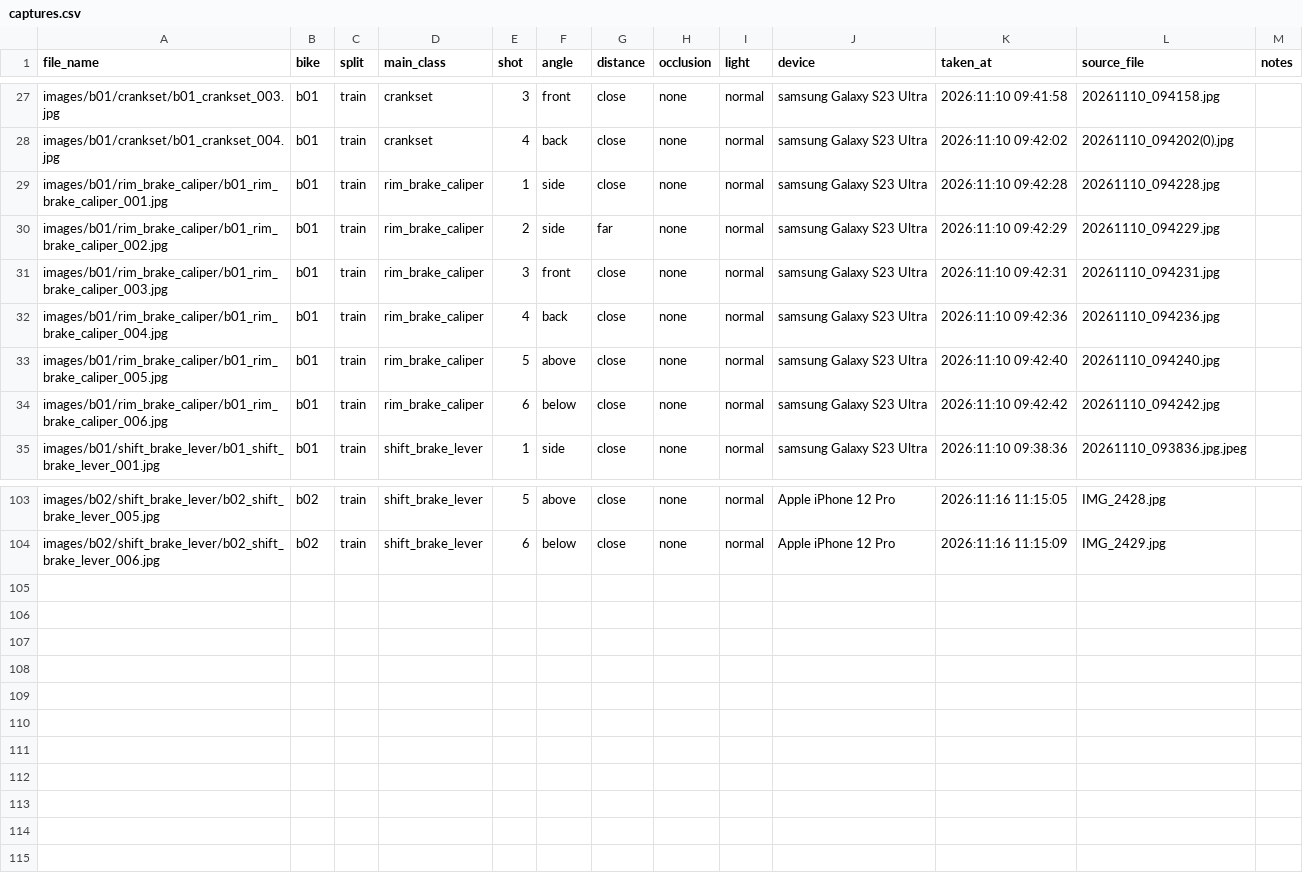
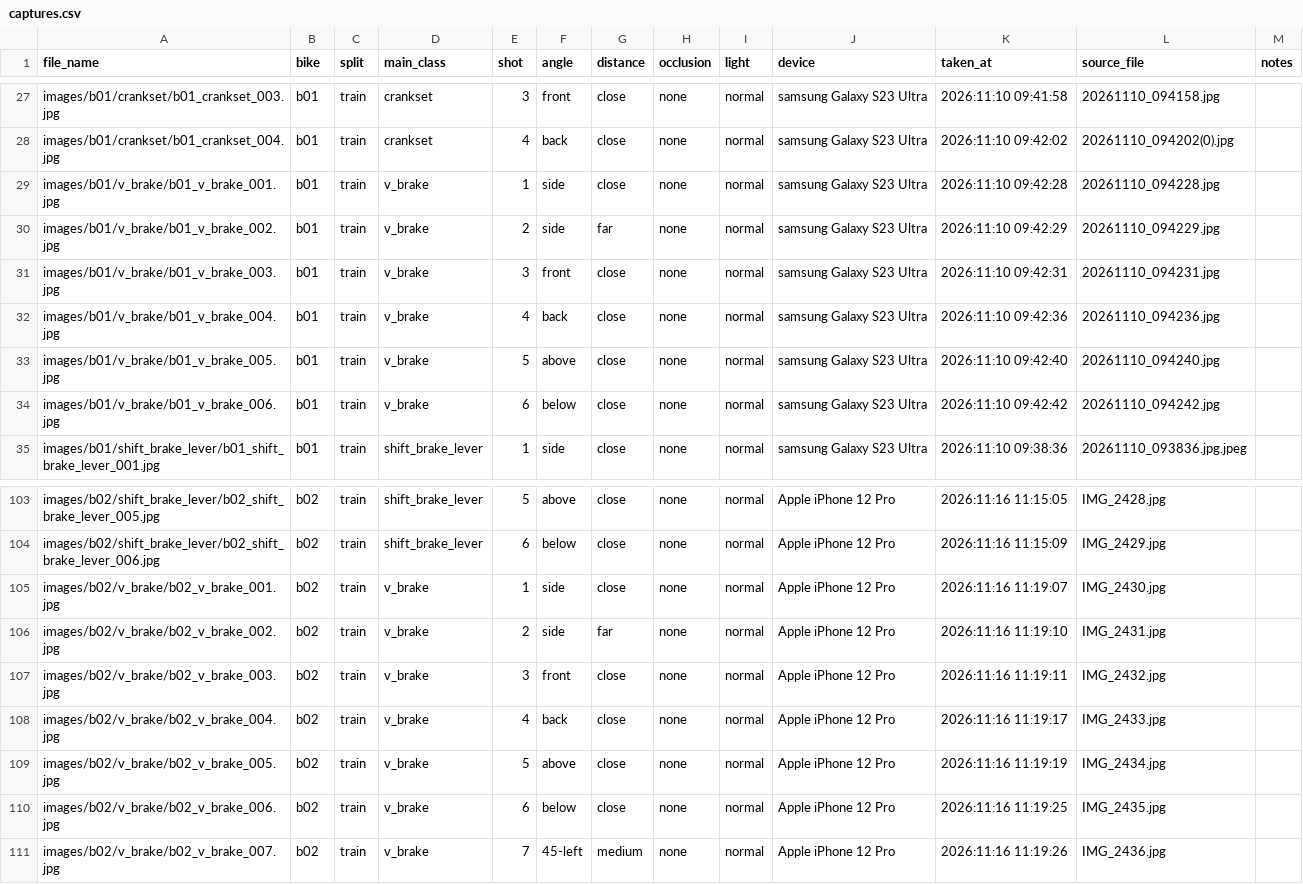
Before and after one commit to DarioRan/sweng, a CSV file: datasets/components/captures.csv, drawn as a sheet; only a part is shown, gaps mark what is left out.

Commit message:
data: sort V-brake photos into v_brake (T-309)
Moves six b01 photos from rim_brake_caliper, where they showed V-brakes,
and adds seven V-brake photos of b02.

```diff
--- a/datasets/components/captures.csv
+++ b/datasets/components/captures.csv
@@ -28,8 +28,8 @@ images/b01/crankset/b01_crankset_003.jpg,b01,train,crankset,3,front,close,none,n
 images/b01/crankset/b01_crankset_004.jpg,b01,train,crankset,4,back,close,none,normal,samsung Galaxy S23 Ultra,2026:11:10 09:42:02,20261110_094202(0).jpg,
-images/b01/rim_brake_caliper/b01_rim_brake_caliper_001.jpg,b01,train,rim_brake_caliper,1,side,close,none,normal,samsung Galaxy S23 Ultra,2026:11:10 09:42:28,20261110_094228.jpg,
-images/b01/rim_brake_caliper/b01_rim_brake_caliper_002.jpg,b01,train,rim_brake_caliper,2,side,far,none,normal,samsung Galaxy S23 Ultra,2026:11:10 09:42:29,20261110_094229.jpg,
-images/b01/rim_brake_caliper/b01_rim_brake_caliper_003.jpg,b01,train,rim_brake_caliper,3,front,close,none,normal,samsung Galaxy S23 Ultra,2026:11:10 09:42:31,20261110_094231.jpg,
-images/b01/rim_brake_caliper/b01_rim_brake_caliper_004.jpg,b01,train,rim_brake_caliper,4,back,close,none,normal,samsung Galaxy S23 Ultra,2026:11:10 09:42:36,20261110_094236.jpg,
-images/b01/rim_brake_caliper/b01_rim_brake_caliper_005.jpg,b01,train,rim_brake_caliper,5,above,close,none,normal,samsung Galaxy S23 Ultra,2026:11:10 09:42:40,20261110_094240.jpg,
-images/b01/rim_brake_caliper/b01_rim_brake_caliper_006.jpg,b01,train,rim_brake_caliper,6,below,close,none,normal,samsung Galaxy S23 Ultra,2026:11:10 09:42:42,20261110_094242.jpg,
+images/b01/v_brake/b01_v_brake_001.jpg,b01,train,v_brake,1,side,close,none,normal,samsung Galaxy S23 Ultra,2026:11:10 09:42:28,20261110_094228.jpg,
+images/b01/v_brake/b01_v_brake_002.jpg,b01,train,v_brake,2,side,far,none,normal,samsung Galaxy S23 Ultra,2026:11:10 09:42:29,20261110_094229.jpg,
+images/b01/v_brake/b01_v_brake_003.jpg,b01,train,v_brake,3,front,close,none,normal,samsung Galaxy S23 Ultra,2026:11:10 09:42:31,20261110_094231.jpg,
+images/b01/v_brake/b01_v_brake_004.jpg,b01,train,v_brake,4,back,close,none,normal,samsung Galaxy S23 Ultra,2026:11:10 09:42:36,20261110_094236.jpg,
+images/b01/v_brake/b01_v_brake_005.jpg,b01,train,v_brake,5,above,close,none,normal,samsung Galaxy S23 Ultra,2026:11:10 09:42:40,20261110_094240.jpg,
+images/b01/v_brake/b01_v_brake_006.jpg,b01,train,v_brake,6,below,close,none,normal,samsung Galaxy S23 Ultra,2026:11:10 09:42:42,20261110_094242.jpg,
 images/b01/shift_brake_lever/b01_shift_brake_lever_001.jpg,b01,train,shift_brake_lever,1,side,close,none,normal,samsung Galaxy S23 Ultra,2026:11:10 09:38:36,20261110_093836.jpg.jpeg,
@@ -104 +104,8 @@ images/b02/shift_brake_lever/b02_shift_brake_lever_005.jpg,b02,train,shift_brake
 images/b02/shift_brake_lever/b02_shift_brake_lever_006.jpg,b02,train,shift_brake_lever,6,below,close,none,normal,Apple iPhone 12 Pro,2026:11:16 11:15:09,IMG_2429.jpg,
+images/b02/v_brake/b02_v_brake_001.jpg,b02,train,v_brake,1,side,close,none,normal,Apple iPhone 12 Pro,2026:11:16 11:19:07,IMG_2430.jpg,
+images/b02/v_brake/b02_v_brake_002.jpg,b02,train,v_brake,2,side,far,none,normal,Apple iPhone 12 Pro,2026:11:16 11:19:10,IMG_2431.jpg,
+images/b02/v_brake/b02_v_brake_003.jpg,b02,train,v_brake,3,front,close,none,normal,Apple iPhone 12 Pro,2026:11:16 11:19:11,IMG_2432.jpg,
+images/b02/v_brake/b02_v_brake_004.jpg,b02,train,v_brake,4,back,close,none,normal,Apple iPhone 12 Pro,2026:11:16 11:19:17,IMG_2433.jpg,
+images/b02/v_brake/b02_v_brake_005.jpg,b02,train,v_brake,5,above,close,none,normal,Apple iPhone 12 Pro,2026:11:16 11:19:19,IMG_2434.jpg,
+images/b02/v_brake/b02_v_brake_006.jpg,b02,train,v_brake,6,below,close,none,normal,Apple iPhone 12 Pro,2026:11:16 11:19:25,IMG_2435.jpg,
+images/b02/v_brake/b02_v_brake_007.jpg,b02,train,v_brake,7,45-left,medium,none,normal,Apple iPhone 12 Pro,2026:11:16 11:19:26,IMG_2436.jpg,
```
Also changed, not shown: 7 other files.
